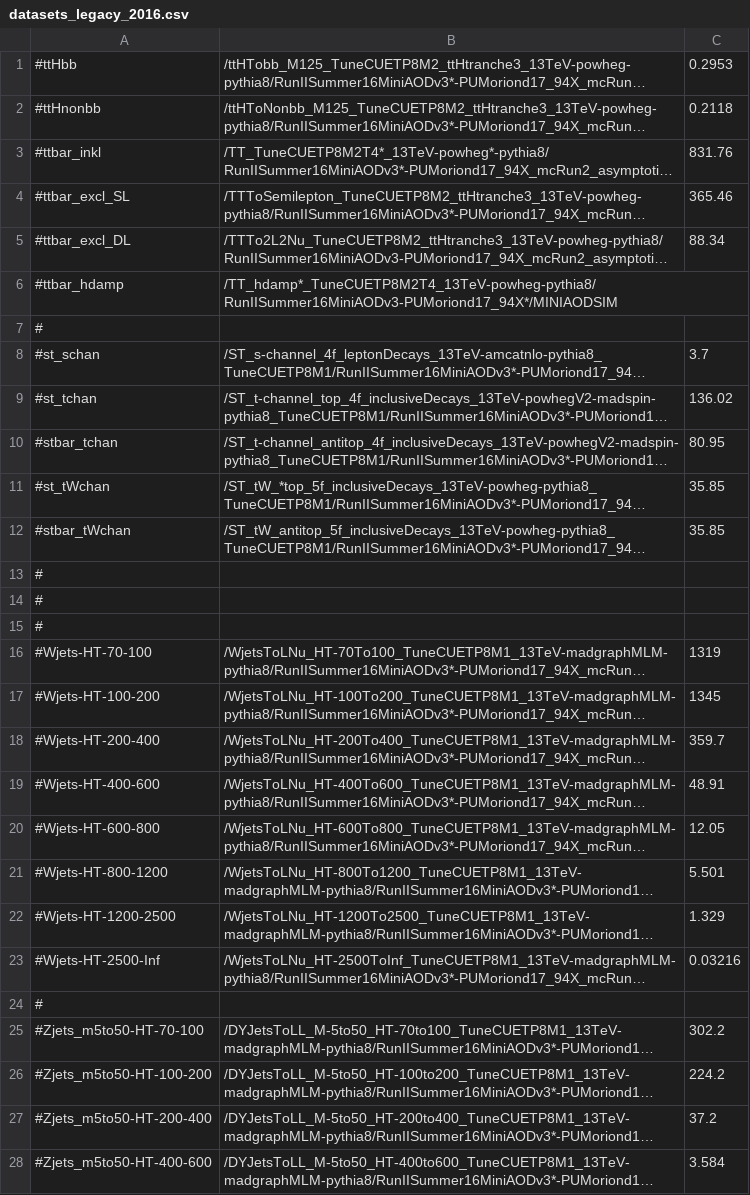
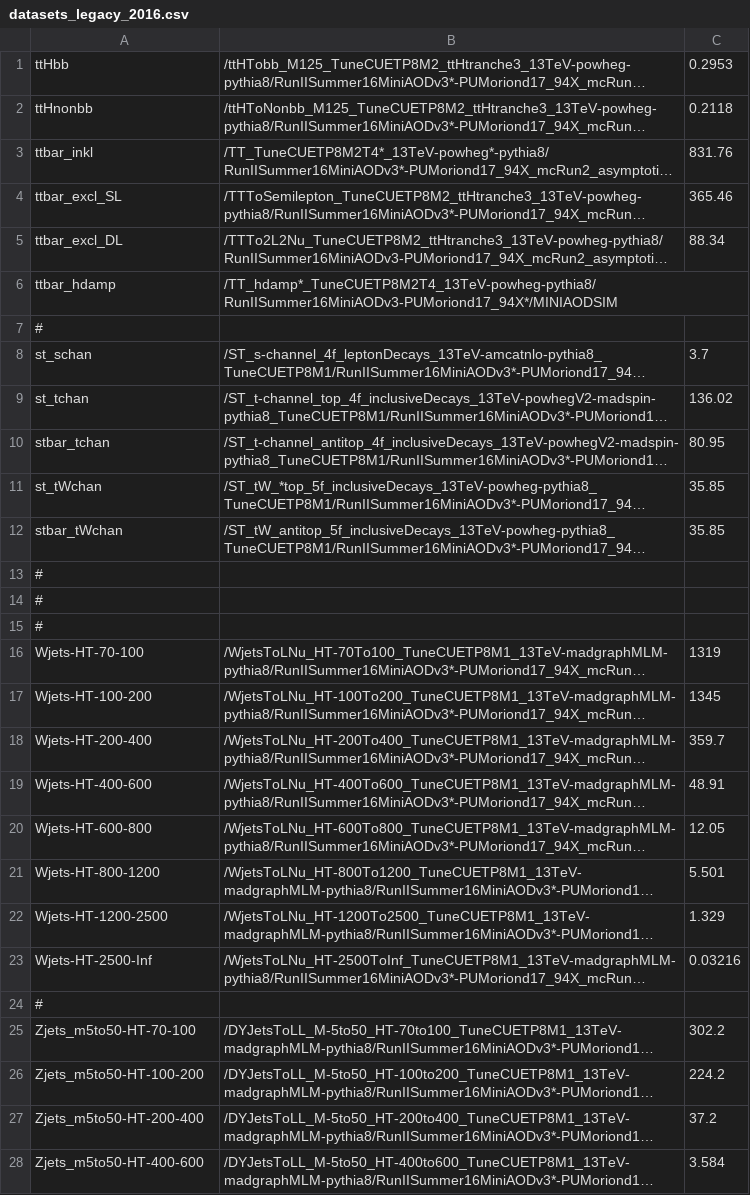
Before and after one commit to kit-cn-cms/BoostedAnalyzer_runscripts_NAF, a CSV file: datasets_legacy_2016.csv, drawn as a sheet; only a part is shown; long unchanged cells end in …; the diff covers the shown part only; the diff names each change by its address in the sheet, - before the commit and + after, or states it on an @@ line.

Commit message:
removed comments

```diff
--- a/datasets_legacy_2016.csv
+++ b/datasets_legacy_2016.csv
-A1: #ttHbb
+A1: ttHbb
-A2: #ttHnonbb
+A2: ttHnonbb
-A3: #ttbar_inkl
+A3: ttbar_inkl
-A4: #ttbar_excl_SL
+A4: ttbar_excl_SL
-A5: #ttbar_excl_DL
+A5: ttbar_excl_DL
-A6: #ttbar_hdamp
+A6: ttbar_hdamp
-A8: #st_schan
+A8: st_schan
-A9: #st_tchan
+A9: st_tchan
-A10: #stbar_tchan
+A10: stbar_tchan
-A11: #st_tWchan
+A11: st_tWchan
-A12: #stbar_tWchan
+A12: stbar_tWchan
-A16: #Wjets-HT-70-100
+A16: Wjets-HT-70-100
-A17: #Wjets-HT-100-200
+A17: Wjets-HT-100-200
-A18: #Wjets-HT-200-400
+A18: Wjets-HT-200-400
-A19: #Wjets-HT-400-600
+A19: Wjets-HT-400-600
-A20: #Wjets-HT-600-800
+A20: Wjets-HT-600-800
-A21: #Wjets-HT-800-1200
+A21: Wjets-HT-800-1200
-A22: #Wjets-HT-1200-2500
+A22: Wjets-HT-1200-2500
-A23: #Wjets-HT-2500-Inf
+A23: Wjets-HT-2500-Inf
-A25: #Zjets_m5to50-HT-70-100
+A25: Zjets_m5to50-HT-70-100
-A26: #Zjets_m5to50-HT-100-200
+A26: Zjets_m5to50-HT-100-200
-A27: #Zjets_m5to50-HT-200-400
+A27: Zjets_m5to50-HT-200-400
-A28: #Zjets_m5to50-HT-400-600
+A28: Zjets_m5to50-HT-400-600
```
Also changed, not shown: 19 edited cells elsewhere in this file.
